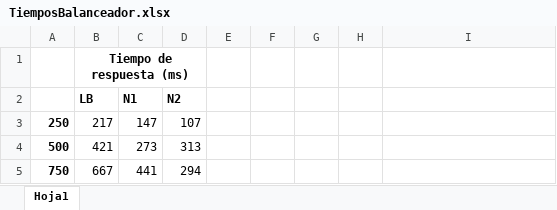
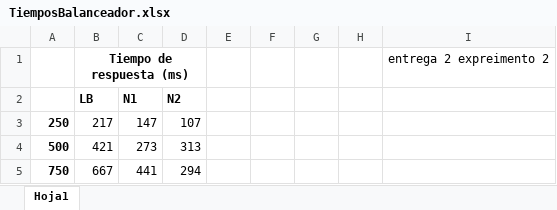
Before and after one commit to a-cordoba10/HospitalDeLosAndes---Backend, an Excel workbook: TiemposBalanceador.xlsx, sheet Hoja1, drawn as a sheet; only a part is shown; values as stored, in another font and other column widths than the file's, no borders; charts and pictures not drawn; the diff names each change by its address in the sheet, - before the commit and + after, or states it on an @@ line.

Commit message:
Docs para entrega 2

```diff
--- a/TiemposBalanceador.xlsx (sheet Hoja1)
+++ b/TiemposBalanceador.xlsx (sheet Hoja1)
-I1: (empty)
+I1: entrega 2 expreimento 2
```
Also changed, not shown: charts or pictures, 1 other file.
